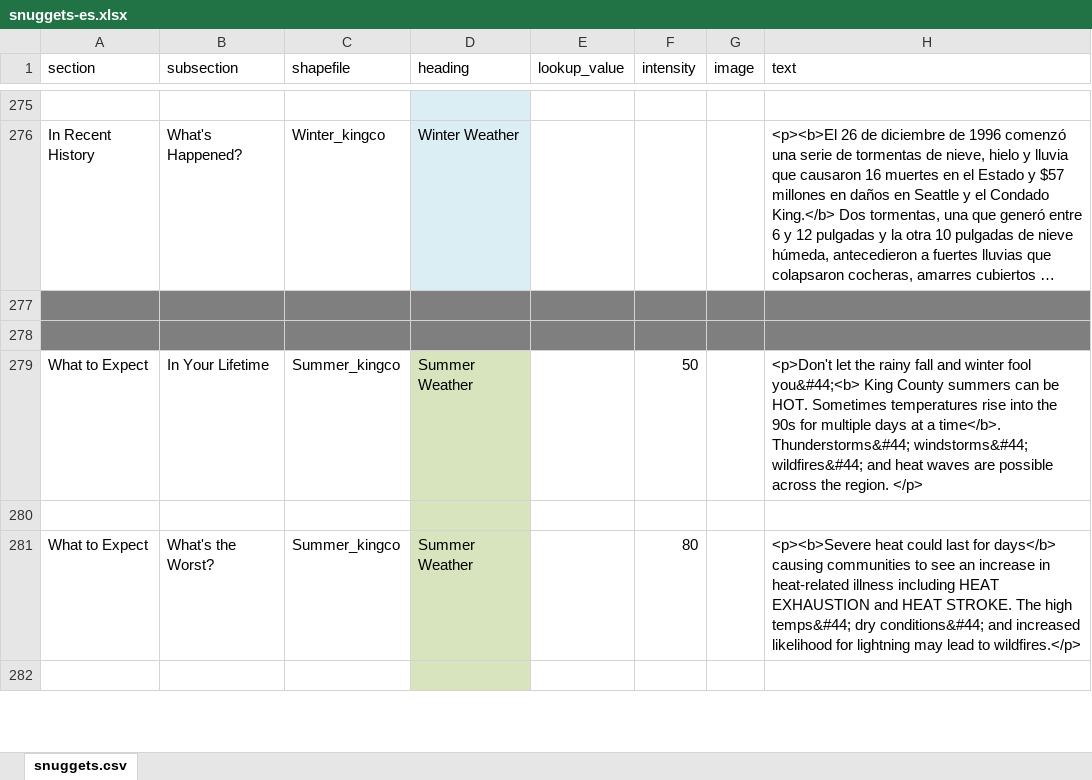
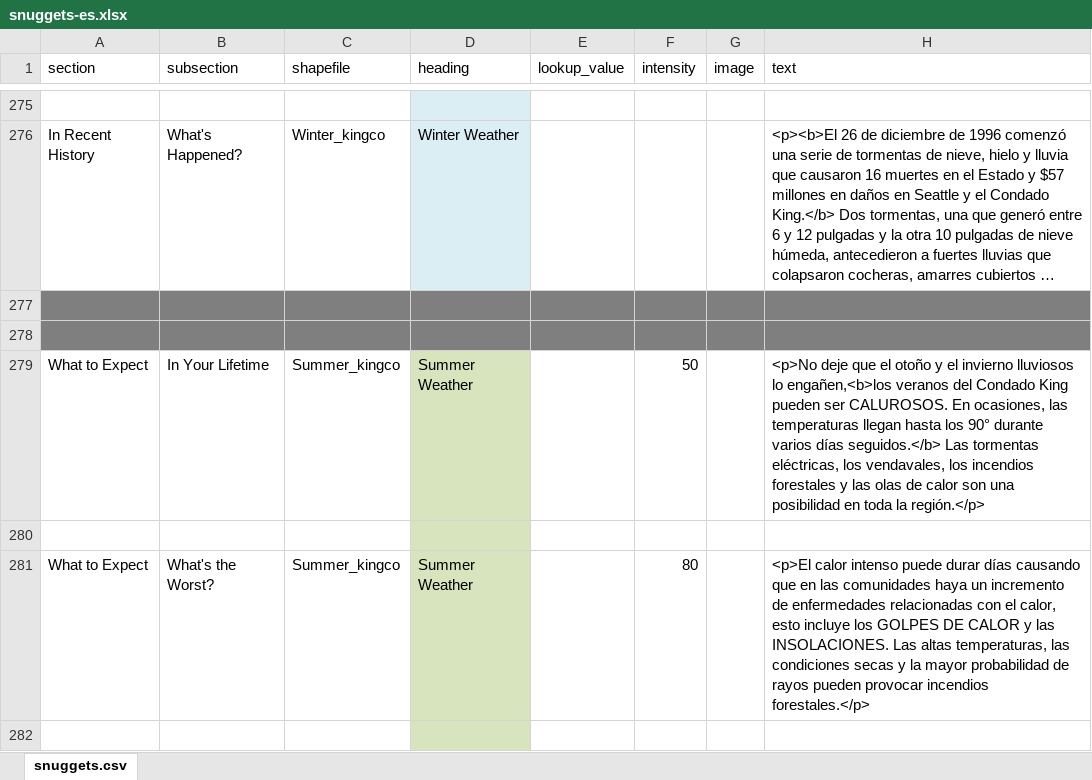
Before and after one commit to missoula-ready/seattle-ready, an Excel workbook: disasterinfosite/data/snuggets-es.xlsx, sheet snuggets.csv, drawn as a sheet; only a part is shown, gaps mark what is left out; long unchanged cells end in …; values as stored, in another font and other column widths than the file's, no borders; the diff covers the shown part only; the diff names each change by its address in the sheet, - before the commit and + after, or states it on an @@ line.

Commit message:
Finished Summer Weather

```diff
--- a/disasterinfosite/data/snuggets-es.xlsx (sheet snuggets.csv)
+++ b/disasterinfosite/data/snuggets-es.xlsx (sheet snuggets.csv)
-H279 (text): <p>Don't let the rainy fall and winter fool you&#44;<b> King County summers can be HOT. Sometimes temperatures rise into the 90s for multiple days at a time</b>. Thunderstorms&#44; windstorms&#44; wildfires&#44; and heat waves are possible across the region. </p>
+H279 (text): <p>No deje que el otoño y el invierno lluviosos lo engañen,<b>los veranos del Condado King pueden ser CALUROSOS. En ocasiones, las temperaturas llegan hasta los 90° durante varios días seguidos.</b> Las tormentas eléctricas, los vendavales, los incendios forestales y las olas de calor son una posibilidad en toda la región.</p>
-H281 (text): <p><b>Severe heat could last for days</b> causing communities to see an increase in heat-related illness including HEAT EXHAUSTION and HEAT STROKE. The high temps&#44; dry conditions&#44; and increased likelihood for lightning may lead to wildfires.</p>
+H281 (text): <p>El calor intenso puede durar días causando que en las comunidades haya un incremento de enfermedades relacionadas con el calor, esto incluye los GOLPES DE CALOR y las INSOLACIONES. Las altas temperaturas, las condiciones secas y la mayor probabilidad de rayos pueden provocar incendios forestales.</p>
```
Also changed, not shown: 7 edited cells elsewhere in this sheet, 1 other file.
